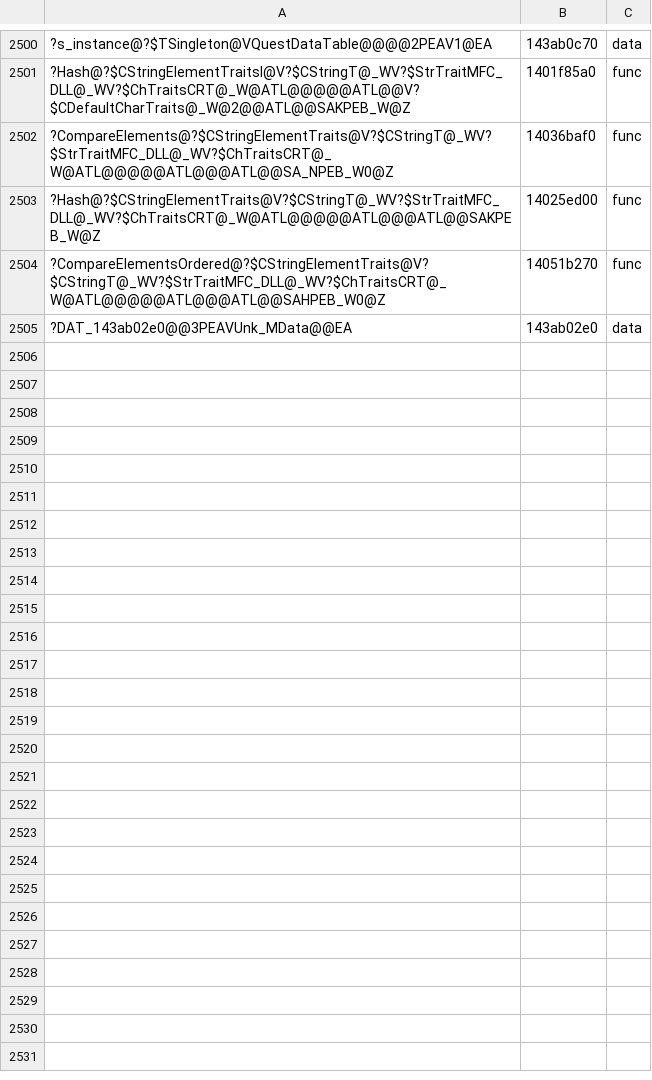
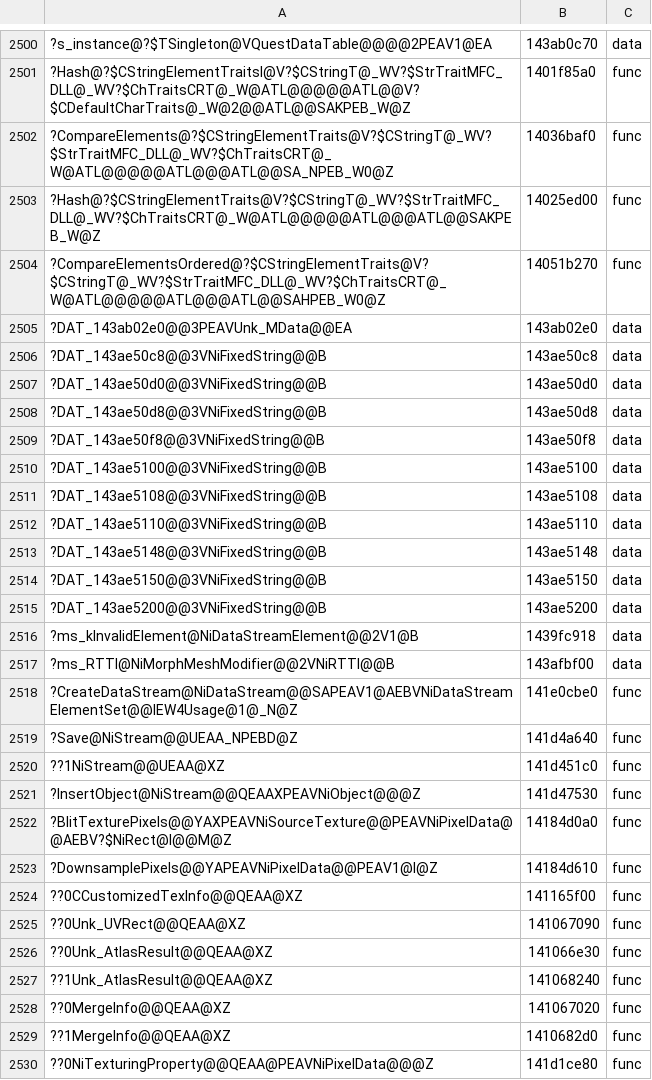
Before and after one commit to AngeloTadeucci/ms2-recomp, a TSV file: progress/symbols-manual.tsv, drawn as a sheet; only a part is shown, gaps mark what is left out; the diff names each change by its address in the sheet, - before the commit and + after, or states it on an @@ line.

```diff
--- a/progress/symbols-manual.tsv
+++ b/progress/symbols-manual.tsv
+row 2506: ?DAT_143ae50c8@@3VNiFixedString@@B | 143ae50c8 | data
+row 2507: ?DAT_143ae50d0@@3VNiFixedString@@B | 143ae50d0 | data
+row 2508: ?DAT_143ae50d8@@3VNiFixedString@@B | 143ae50d8 | data
+row 2509: ?DAT_143ae50f8@@3VNiFixedString@@B | 143ae50f8 | data
+row 2510: ?DAT_143ae5100@@3VNiFixedString@@B | 143ae5100 | data
+row 2511: ?DAT_143ae5108@@3VNiFixedString@@B | 143ae5108 | data
+row 2512: ?DAT_143ae5110@@3VNiFixedString@@B | 143ae5110 | data
+row 2513: ?DAT_143ae5148@@3VNiFixedString@@B | 143ae5148 | data
+row 2514: ?DAT_143ae5150@@3VNiFixedString@@B | 143ae5150 | data
+row 2515: ?DAT_143ae5200@@3VNiFixedString@@B | 143ae5200 | data
+row 2516: ?ms_kInvalidElement@NiDataStreamElement@@2V1@B | 1439fc918 | data
+row 2517: ?ms_RTTI@NiMorphMeshModifier@@2VNiRTTI@@B | 143afbf00 | data
+row 2518: ?CreateDataStream@NiDataStream@@SAPEAV1@AEBVNiDataStreamElementSet@@IEW4Usage@1@_N@Z | 141e0cbe0 | func
+row 2519: ?Save@NiStream@@UEAA_NPEBD@Z | 141d4a640 | func
+row 2520: ??1NiStream@@UEAA@XZ | 141d451c0 | func
+row 2521: ?InsertObject@NiStream@@QEAAXPEAVNiObject@@@Z | 141d47530 | func
+row 2522: ?BlitTexturePixels@@YAXPEAVNiSourceTexture@@PEAVNiPixelData@@AEBV?$NiRect@I@@M@Z | 14184d0a0 | func
+row 2523: ?DownsamplePixels@@YAPEAVNiPixelData@@PEAV1@I@Z | 14184d610 | func
+row 2524: ??0CCustomizedTexInfo@@QEAA@XZ | 141165f00 | func
+row 2525: ??0Unk_UVRect@@QEAA@XZ | 141067090 | func
+row 2526: ??0Unk_AtlasResult@@QEAA@XZ | 141066e30 | func
+row 2527: ??1Unk_AtlasResult@@QEAA@XZ | 141068240 | func
+row 2528: ??0MergeInfo@@QEAA@XZ | 141067020 | func
+row 2529: ??1MergeInfo@@QEAA@XZ | 1410682d0 | func
+row 2530: ??0NiTexturingProperty@@QEAA@PEAVNiPixelData@@@Z | 141d1ce80 | func
```
